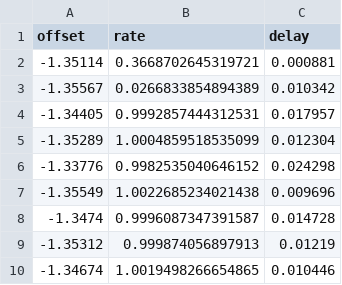
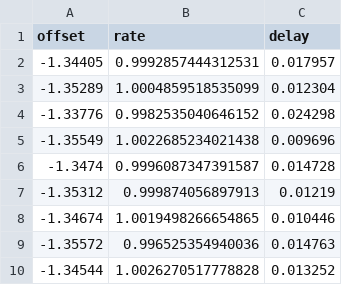
Before and after one commit to AndBarata/DistributedSystems, a CSV file: Projeto/data/V4/clockA_corrected.csv, drawn as a sheet; only a part is shown; the shorter side is filled out with more unchanged rows.

```diff
--- a/Projeto/data/V4/clockA_corrected.csv
+++ b/Projeto/data/V4/clockA_corrected.csv
@@ -1,4 +1,2 @@
 offset,rate,delay
--1.35114,0.3668702645319721,0.000881
--1.35567,0.0266833854894389,0.010342
 -1.34405,0.9992857444312531,0.017957
```
Also changed, not shown: Projeto/data/V4/clockB_corrected.csv, 49 other files.
